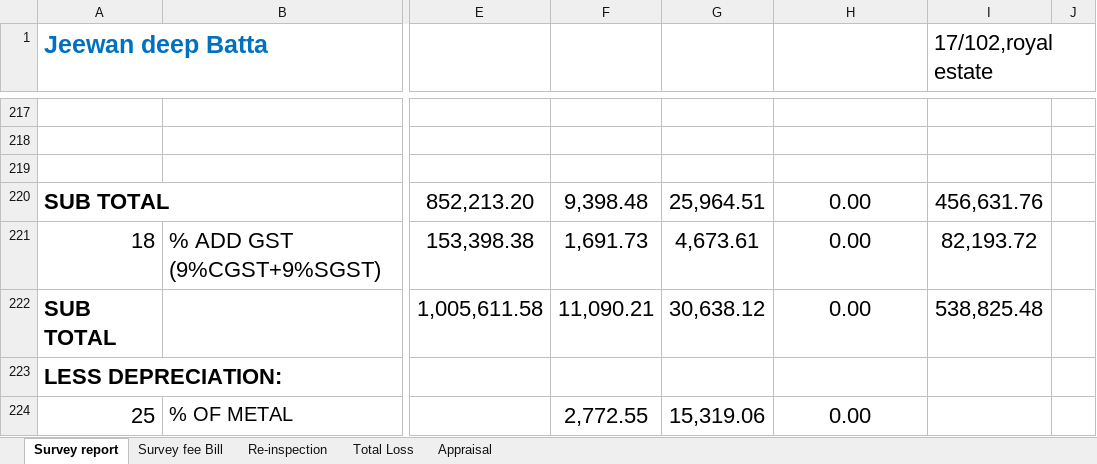
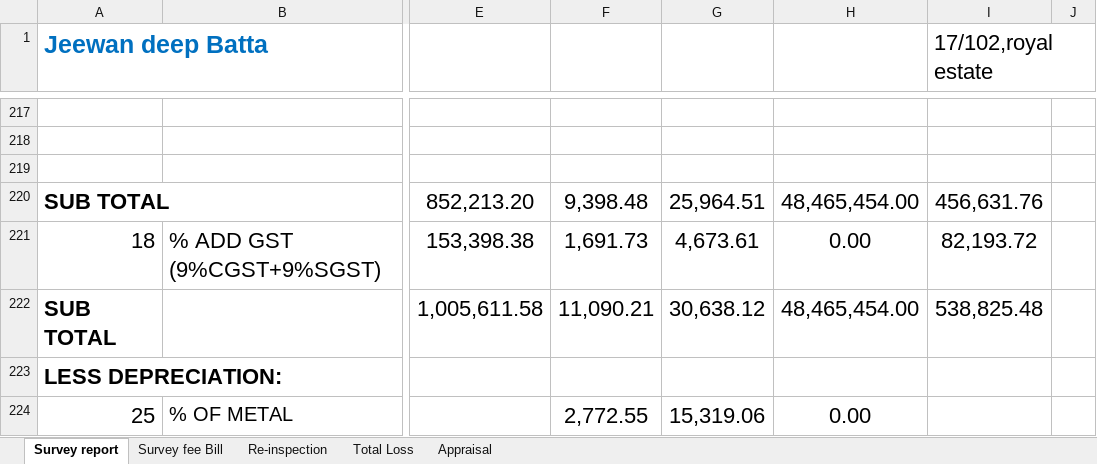
Before and after one commit to jadavdhiraj020/uiic_automation, an Excel workbook: UIIC_TEST/main1.xlsx, sheet Survey report, drawn as a sheet; only a part is shown, gaps mark what is left out; values as stored, in another font and other column widths than the file's, no borders; the diff covers the shown part only; the diff names each change by its address in the sheet, - before the commit and + after, or states it on an @@ line.

```diff
--- a/UIIC_TEST/main1.xlsx (sheet Survey report)
+++ b/UIIC_TEST/main1.xlsx (sheet Survey report)
-H220: 0.00
+H220: 48,465,454.00
-H222: 0.00
+H222: 48,465,454.00
```
Also changed, not shown: 21 edited cells elsewhere in this sheet, sheet Total Loss, sheet Appraisal, sheet Re-inspection, sheet Survey fee Bill, 18 other files.
